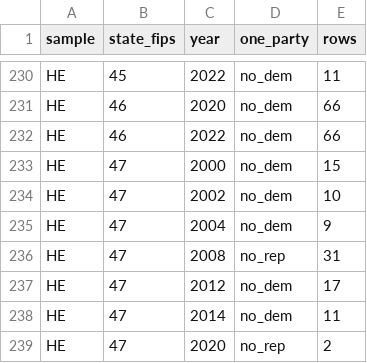
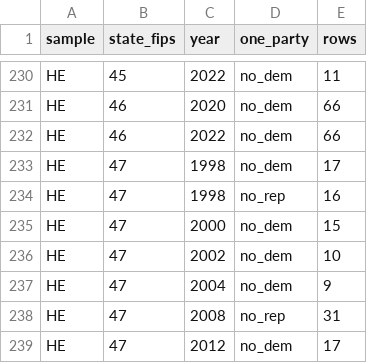
Before and after one commit to pmheideman/us-county-election-results, a CSV file: R/output/elect_cty_final_one_party_summary.csv, drawn as a sheet; only a part is shown, gaps mark what is left out; the shorter side is filled out with more unchanged rows; the diff names each change by its address in the sheet, - before the commit and + after, or states it on an @@ line.

```diff
--- a/R/output/elect_cty_final_one_party_summary.csv
+++ b/R/output/elect_cty_final_one_party_summary.csv
+row 233: HE | 47 | 1998 | no_dem | 17
+row 234: HE | 47 | 1998 | no_rep | 16
```
Also changed, not shown: R/data/source_registry.csv, R/output/data_corrections_log.csv, 9 other files.
